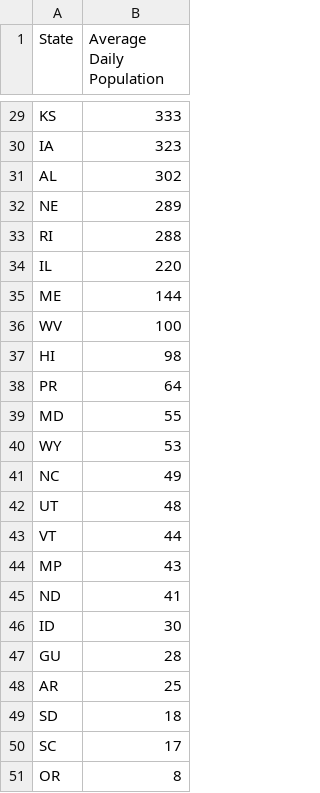
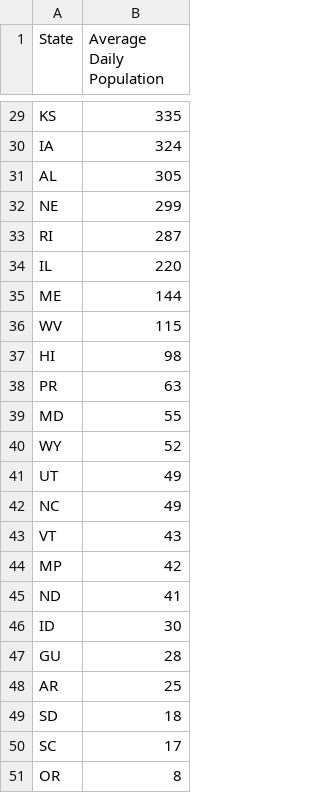
Before and after one commit to seulgijung/detainee-number-state, a CSV file: detainees.csv, drawn as a sheet; only a part is shown, gaps mark what is left out; removed rows and columns are numbered as before the commit, all else as after; the diff covers the shown part only; the diff names each change by its address in the sheet, - before the commit and + after, or states it on an @@ line.

```diff
--- a/detainees.csv
+++ b/detainees.csv
-B29 (Average Daily Population): 333
+B29 (Average Daily Population): 335
-B30 (Average Daily Population): 323
+B30 (Average Daily Population): 324
-B31 (Average Daily Population): 302
+B31 (Average Daily Population): 305
-B32 (Average Daily Population): 289
+B32 (Average Daily Population): 299
-B33 (Average Daily Population): 288
+B33 (Average Daily Population): 287
-B36 (Average Daily Population): 100
+B36 (Average Daily Population): 115
-B38 (Average Daily Population): 64
+B38 (Average Daily Population): 63
-B40 (Average Daily Population): 53
+B40 (Average Daily Population): 52
+row 41: UT | 49
-row 42: UT | 48
-B43 (Average Daily Population): 44
+B43 (Average Daily Population): 43
-B44 (Average Daily Population): 43
+B44 (Average Daily Population): 42
```
Also changed, not shown: 26 edited cells elsewhere in this file.
